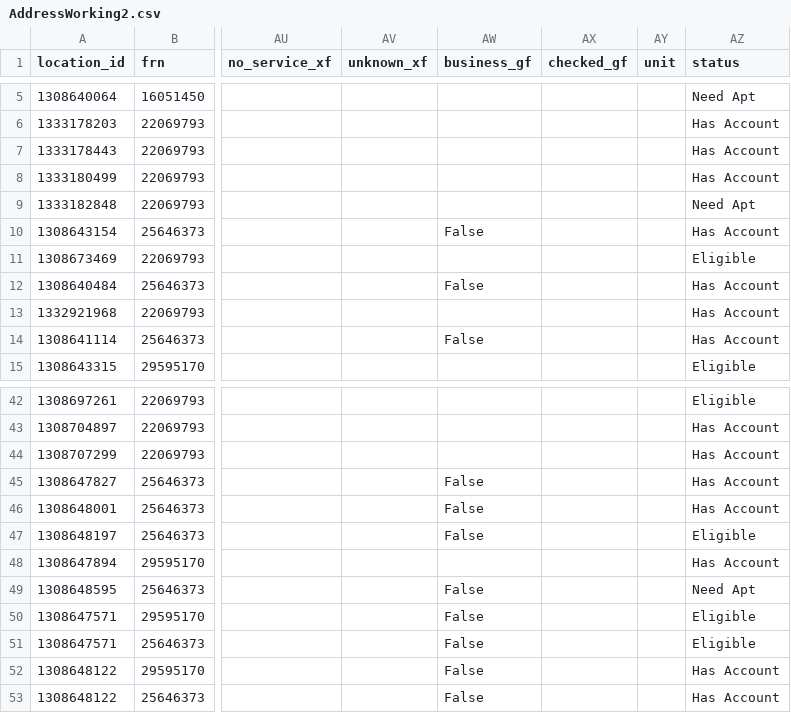
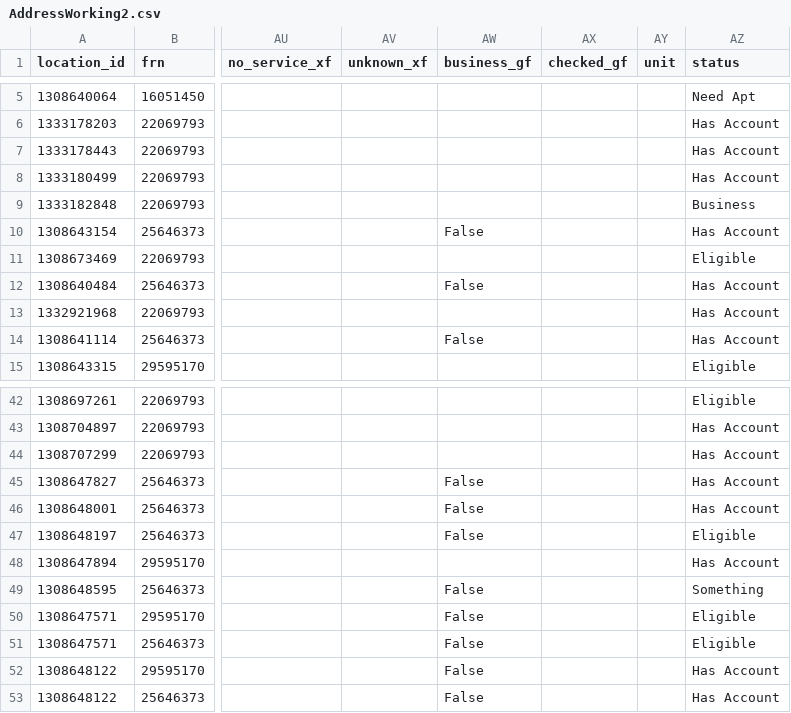
Before and after one commit to apant123/WebScraping, a CSV file: AddressList/AddressWorking2.csv, drawn as a sheet; only a part is shown, gaps mark what is left out; the diff names each change by its address in the sheet, - before the commit and + after, or states it on an @@ line.

Commit message:
Updated Data

```diff
--- a/AddressList/AddressWorking2.csv
+++ b/AddressList/AddressWorking2.csv
-AZ9 (status): Need Apt
+AZ9 (status): Business
-AZ49 (status): Need Apt
+AZ49 (status): Something
```
Also changed, not shown: 1 other file.
